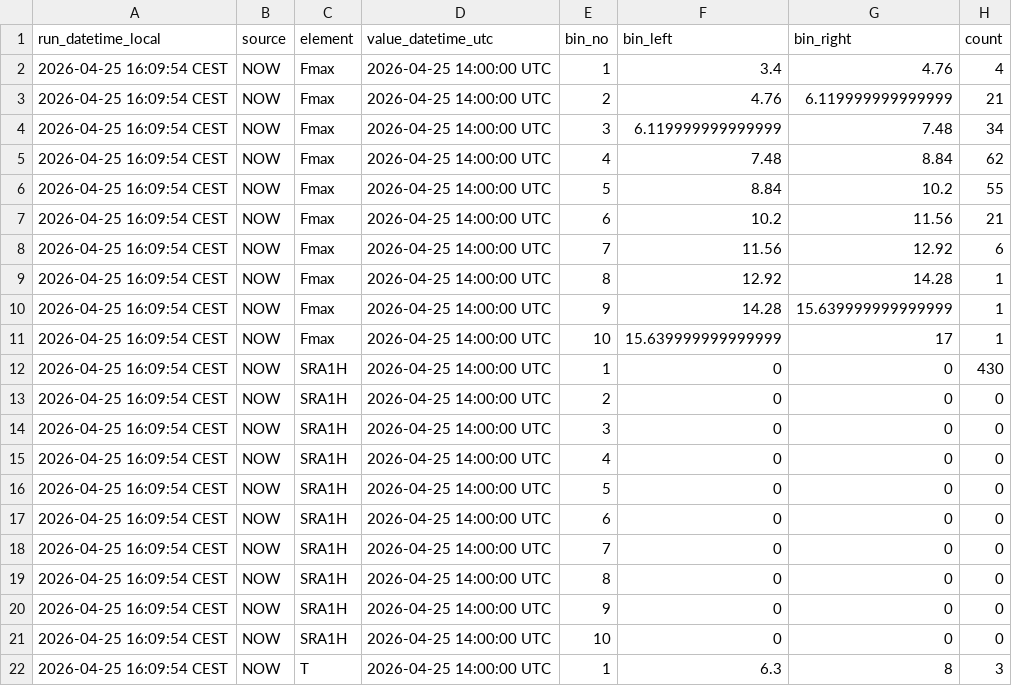
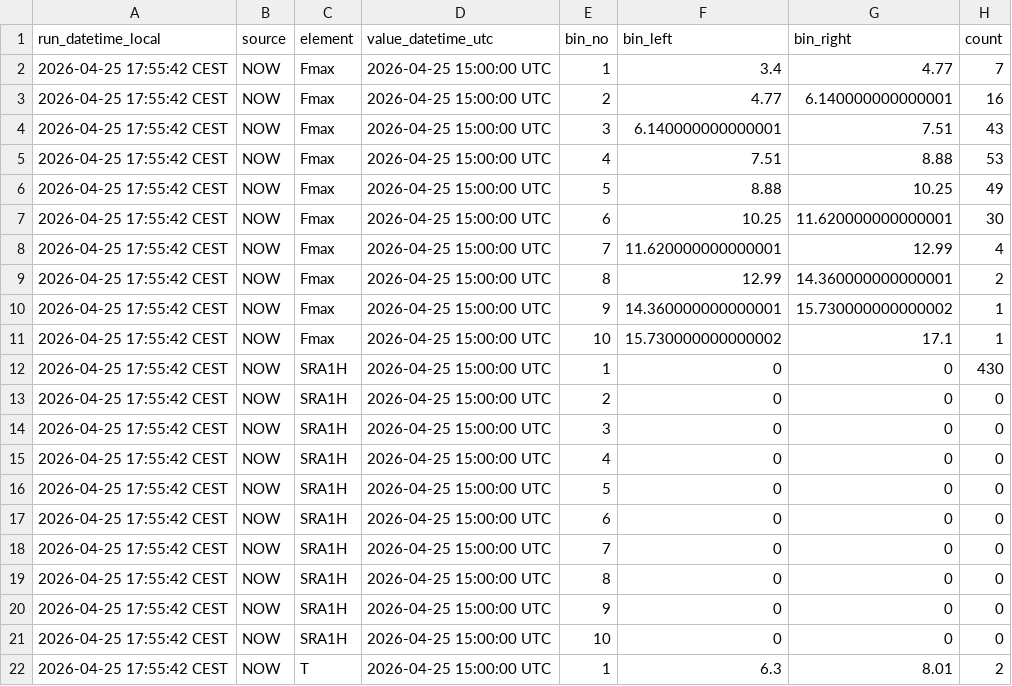
Before and after one commit to RadimTol/OpenData, a CSV file: histnow.csv, drawn as a sheet; only a part is shown; the diff covers the shown part only.

```diff
--- a/histnow.csv
+++ b/histnow.csv
@@ -1,22 +1,22 @@
 "run_datetime_local","source","element","value_datetime_utc","bin_no","bin_left","bin_right","count"
-"2026-04-25 16:09:54 CEST","NOW","Fmax","2026-04-25 14:00:00 UTC",1,3.4,4.76,4
-"2026-04-25 16:09:54 CEST","NOW","Fmax","2026-04-25 14:00:00 UTC",2,4.76,6.119999999999999,21
-"2026-04-25 16:09:54 CEST","NOW","Fmax","2026-04-25 14:00:00 UTC",3,6.119999999999999,7.48,34
-"2026-04-25 16:09:54 CEST","NOW","Fmax","2026-04-25 14:00:00 UTC",4,7.48,8.84,62
-"2026-04-25 16:09:54 CEST","NOW","Fmax","2026-04-25 14:00:00 UTC",5,8.84,10.2,55
-"2026-04-25 16:09:54 CEST","NOW","Fmax","2026-04-25 14:00:00 UTC",6,10.2,11.56,21
-"2026-04-25 16:09:54 CEST","NOW","Fmax","2026-04-25 14:00:00 UTC",7,11.56,12.92,6
-"2026-04-25 16:09:54 CEST","NOW","Fmax","2026-04-25 14:00:00 UTC",8,12.92,14.28,1
-"2026-04-25 16:09:54 CEST","NOW","Fmax","2026-04-25 14:00:00 UTC",9,14.28,15.639999999999999,1
-"2026-04-25 16:09:54 CEST","NOW","Fmax","2026-04-25 14:00:00 UTC",10,15.639999999999999,17,1
-"2026-04-25 16:09:54 CEST","NOW","SRA1H","2026-04-25 14:00:00 UTC",1,0,0,430
-"2026-04-25 16:09:54 CEST","NOW","SRA1H","2026-04-25 14:00:00 UTC",2,0,0,0
-"2026-04-25 16:09:54 CEST","NOW","SRA1H","2026-04-25 14:00:00 UTC",3,0,0,0
-"2026-04-25 16:09:54 CEST","NOW","SRA1H","2026-04-25 14:00:00 UTC",4,0,0,0
-"2026-04-25 16:09:54 CEST","NOW","SRA1H","2026-04-25 14:00:00 UTC",5,0,0,0
-"2026-04-25 16:09:54 CEST","NOW","SRA1H","2026-04-25 14:00:00 UTC",6,0,0,0
-"2026-04-25 16:09:54 CEST","NOW","SRA1H","2026-04-25 14:00:00 UTC",7,0,0,0
-"2026-04-25 16:09:54 CEST","NOW","SRA1H","2026-04-25 14:00:00 UTC",8,0,0,0
-"2026-04-25 16:09:54 CEST","NOW","SRA1H","2026-04-25 14:00:00 UTC",9,0,0,0
-"2026-04-25 16:09:54 CEST","NOW","SRA1H","2026-04-25 14:00:00 UTC",10,0,0,0
-"2026-04-25 16:09:54 CEST","NOW","T","2026-04-25 14:00:00 UTC",1,6.3,8,3
+"2026-04-25 17:55:42 CEST","NOW","Fmax","2026-04-25 15:00:00 UTC",1,3.4,4.77,7
+"2026-04-25 17:55:42 CEST","NOW","Fmax","2026-04-25 15:00:00 UTC",2,4.77,6.140000000000001,16
+"2026-04-25 17:55:42 CEST","NOW","Fmax","2026-04-25 15:00:00 UTC",3,6.140000000000001,7.51,43
+"2026-04-25 17:55:42 CEST","NOW","Fmax","2026-04-25 15:00:00 UTC",4,7.51,8.88,53
+"2026-04-25 17:55:42 CEST","NOW","Fmax","2026-04-25 15:00:00 UTC",5,8.88,10.25,49
+"2026-04-25 17:55:42 CEST","NOW","Fmax","2026-04-25 15:00:00 UTC",6,10.25,11.620000000000001,30
+"2026-04-25 17:55:42 CEST","NOW","Fmax","2026-04-25 15:00:00 UTC",7,11.620000000000001,12.99,4
+"2026-04-25 17:55:42 CEST","NOW","Fmax","2026-04-25 15:00:00 UTC",8,12.99,14.360000000000001,2
+"2026-04-25 17:55:42 CEST","NOW","Fmax","2026-04-25 15:00:00 UTC",9,14.360000000000001,15.730000000000002,1
+"2026-04-25 17:55:42 CEST","NOW","Fmax","2026-04-25 15:00:00 UTC",10,15.730000000000002,17.1,1
+"2026-04-25 17:55:42 CEST","NOW","SRA1H","2026-04-25 15:00:00 UTC",1,0,0,430
+"2026-04-25 17:55:42 CEST","NOW","SRA1H","2026-04-25 15:00:00 UTC",2,0,0,0
+"2026-04-25 17:55:42 CEST","NOW","SRA1H","2026-04-25 15:00:00 UTC",3,0,0,0
+"2026-04-25 17:55:42 CEST","NOW","SRA1H","2026-04-25 15:00:00 UTC",4,0,0,0
+"2026-04-25 17:55:42 CEST","NOW","SRA1H","2026-04-25 15:00:00 UTC",5,0,0,0
+"2026-04-25 17:55:42 CEST","NOW","SRA1H","2026-04-25 15:00:00 UTC",6,0,0,0
+"2026-04-25 17:55:42 CEST","NOW","SRA1H","2026-04-25 15:00:00 UTC",7,0,0,0
+"2026-04-25 17:55:42 CEST","NOW","SRA1H","2026-04-25 15:00:00 UTC",8,0,0,0
+"2026-04-25 17:55:42 CEST","NOW","SRA1H","2026-04-25 15:00:00 UTC",9,0,0,0
+"2026-04-25 17:55:42 CEST","NOW","SRA1H","2026-04-25 15:00:00 UTC",10,0,0,0
+"2026-04-25 17:55:42 CEST","NOW","T","2026-04-25 15:00:00 UTC",1,6.3,8.01,2
```
Also changed, not shown: 42 edited cells elsewhere in this file.
